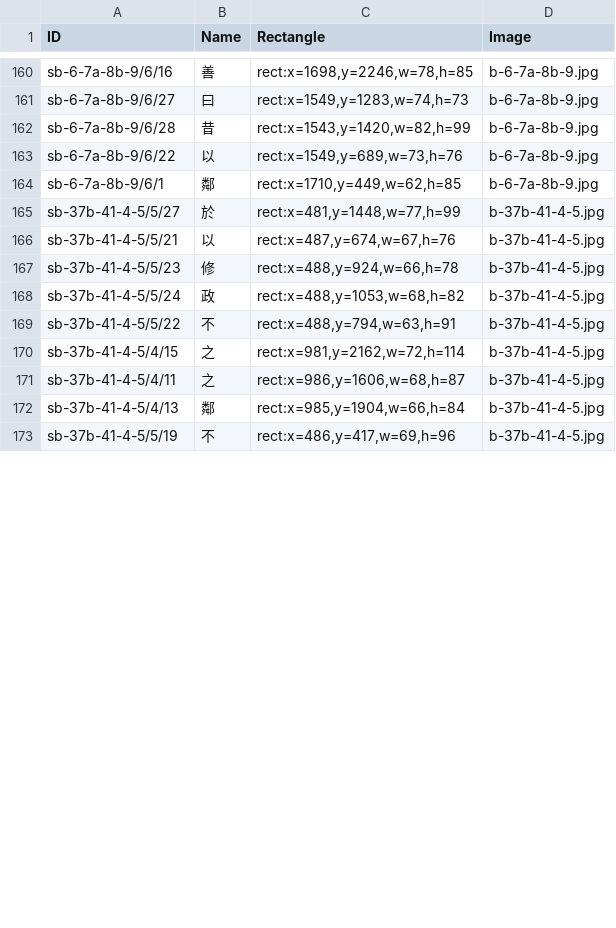
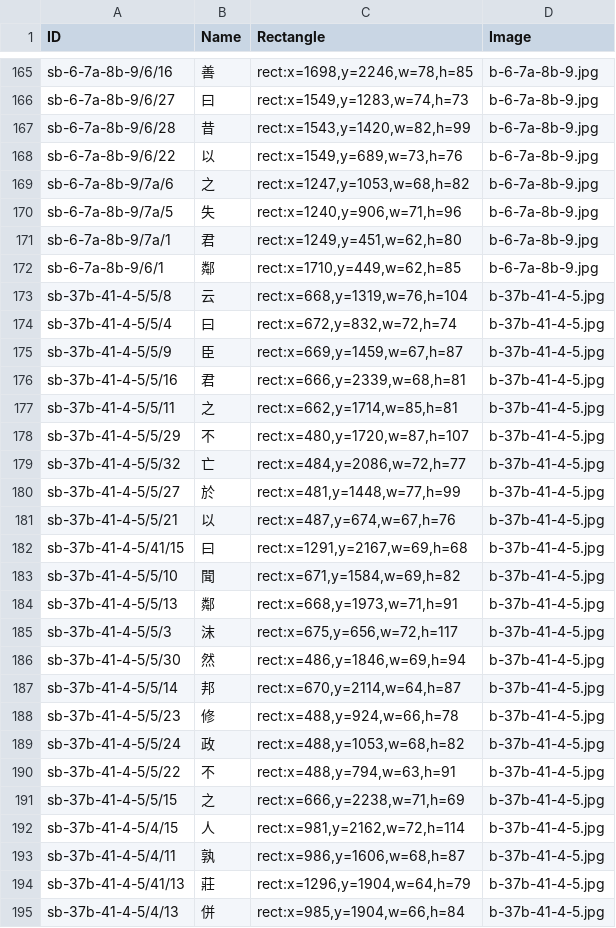
Before and after one commit to cldf-datasets/chaomozhizhen, a CSV file: cldf/characters.csv, drawn as a sheet; only a part is shown, gaps mark what is left out; the shorter side is filled out with more unchanged rows; the diff covers the shown part only.

```diff
--- a/cldf/characters.csv
+++ b/cldf/characters.csv
@@ -163,5 +168,21 @@ sb-6-7a-8b-9/6/28,昔,"rect:x=1543,y=1420,w=82,h=99",b-6-7a-8b-9.jpg
 sb-6-7a-8b-9/6/22,以,"rect:x=1549,y=689,w=73,h=76",b-6-7a-8b-9.jpg
+sb-6-7a-8b-9/7a/6,之,"rect:x=1247,y=1053,w=68,h=82",b-6-7a-8b-9.jpg
+sb-6-7a-8b-9/7a/5,失,"rect:x=1240,y=906,w=71,h=96",b-6-7a-8b-9.jpg
+sb-6-7a-8b-9/7a/1,君,"rect:x=1249,y=451,w=62,h=80",b-6-7a-8b-9.jpg
 sb-6-7a-8b-9/6/1,鄰,"rect:x=1710,y=449,w=62,h=85",b-6-7a-8b-9.jpg
+sb-37b-41-4-5/5/8,云,"rect:x=668,y=1319,w=76,h=104",b-37b-41-4-5.jpg
+sb-37b-41-4-5/5/4,曰,"rect:x=672,y=832,w=72,h=74",b-37b-41-4-5.jpg
+sb-37b-41-4-5/5/9,臣,"rect:x=669,y=1459,w=67,h=87",b-37b-41-4-5.jpg
+sb-37b-41-4-5/5/16,君,"rect:x=666,y=2339,w=68,h=81",b-37b-41-4-5.jpg
+sb-37b-41-4-5/5/11,之,"rect:x=662,y=1714,w=85,h=81",b-37b-41-4-5.jpg
+sb-37b-41-4-5/5/29,不,"rect:x=480,y=1720,w=87,h=107",b-37b-41-4-5.jpg
+sb-37b-41-4-5/5/32,亡,"rect:x=484,y=2086,w=72,h=77",b-37b-41-4-5.jpg
 sb-37b-41-4-5/5/27,於,"rect:x=481,y=1448,w=77,h=99",b-37b-41-4-5.jpg
 sb-37b-41-4-5/5/21,以,"rect:x=487,y=674,w=67,h=76",b-37b-41-4-5.jpg
+sb-37b-41-4-5/41/15,曰,"rect:x=1291,y=2167,w=69,h=68",b-37b-41-4-5.jpg
+sb-37b-41-4-5/5/10,聞,"rect:x=671,y=1584,w=69,h=82",b-37b-41-4-5.jpg
+sb-37b-41-4-5/5/13,鄰,"rect:x=668,y=1973,w=71,h=91",b-37b-41-4-5.jpg
+sb-37b-41-4-5/5/3,沫,"rect:x=675,y=656,w=72,h=117",b-37b-41-4-5.jpg
+sb-37b-41-4-5/5/30,然,"rect:x=486,y=1846,w=69,h=94",b-37b-41-4-5.jpg
+sb-37b-41-4-5/5/14,邦,"rect:x=670,y=2114,w=64,h=87",b-37b-41-4-5.jpg
 sb-37b-41-4-5/5/23,修,"rect:x=488,y=924,w=66,h=78",b-37b-41-4-5.jpg
@@ -169,4 +190,6 @@ sb-37b-41-4-5/5/24,政,"rect:x=488,y=1053,w=68,h=82",b-37b-41-4-5.jpg
 sb-37b-41-4-5/5/22,不,"rect:x=488,y=794,w=63,h=91",b-37b-41-4-5.jpg
-sb-37b-41-4-5/4/15,之,"rect:x=981,y=2162,w=72,h=114",b-37b-41-4-5.jpg
-sb-37b-41-4-5/4/11,之,"rect:x=986,y=1606,w=68,h=87",b-37b-41-4-5.jpg
-sb-37b-41-4-5/4/13,鄰,"rect:x=985,y=1904,w=66,h=84",b-37b-41-4-5.jpg
+sb-37b-41-4-5/5/15,之,"rect:x=666,y=2238,w=71,h=69",b-37b-41-4-5.jpg
+sb-37b-41-4-5/4/15,人,"rect:x=981,y=2162,w=72,h=114",b-37b-41-4-5.jpg
+sb-37b-41-4-5/4/11,孰,"rect:x=986,y=1606,w=68,h=87",b-37b-41-4-5.jpg
+sb-37b-41-4-5/41/13,莊,"rect:x=1296,y=1904,w=64,h=79",b-37b-41-4-5.jpg
+sb-37b-41-4-5/4/13,併,"rect:x=985,y=1904,w=66,h=84",b-37b-41-4-5.jpg
```
Also changed, not shown: 18 added rows, 1 removed row and 12 edited cells elsewhere in this file, cldf/entries.csv, 3 other files.
